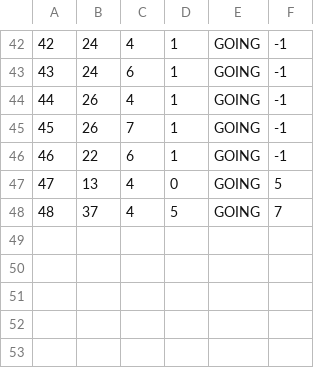
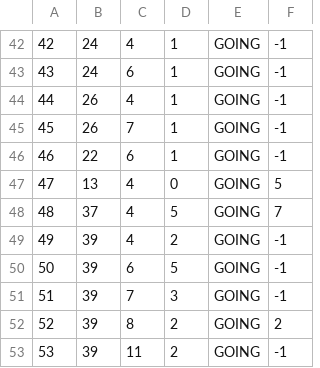
Before and after one commit to anastano/group-3-team-B, a CSV file: SIMS_HCI_Project/SIMS_HCI_Project/Resources/Database/tourReservations.csv, drawn as a sheet; only a part is shown, gaps mark what is left out.

```diff
--- a/SIMS_HCI_Project/SIMS_HCI_Project/Resources/Database/tourReservations.csv
+++ b/SIMS_HCI_Project/SIMS_HCI_Project/Resources/Database/tourReservations.csv
@@ -48 +48,6 @@
 48|37|4|5|GOING|7
+49|39|4|2|GOING|-1
+50|39|6|5|GOING|-1
+51|39|7|3|GOING|-1
+52|39|8|2|GOING|2
+53|39|11|2|GOING|-1
```
Also changed, not shown: SIMS_HCI_Project/SIMS_HCI_Project/Resources/Database/guesttourattendances.csv, SIMS_HCI_Project/SIMS_HCI_Project/Resources/Database/notifications.csv, 35 other files.
